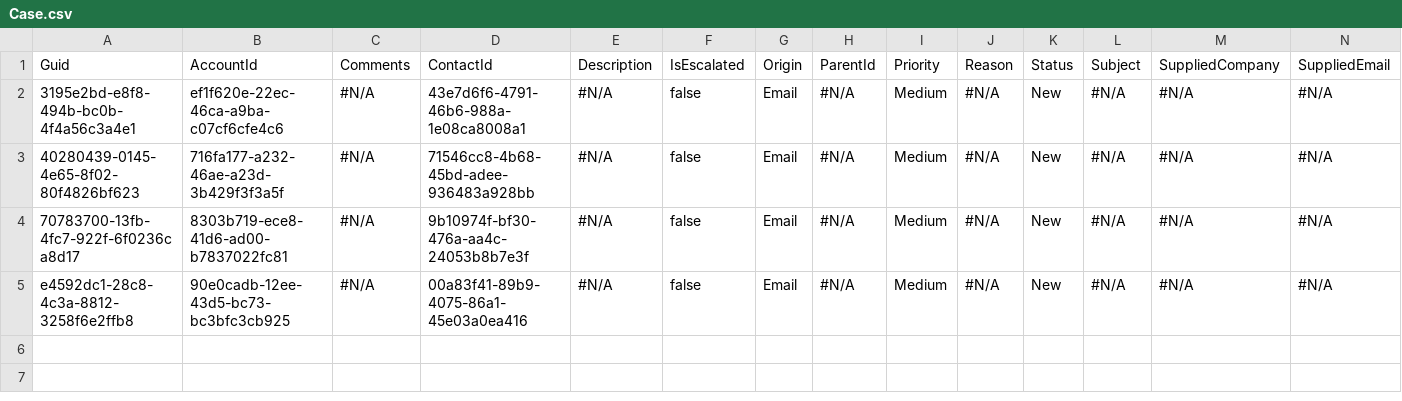
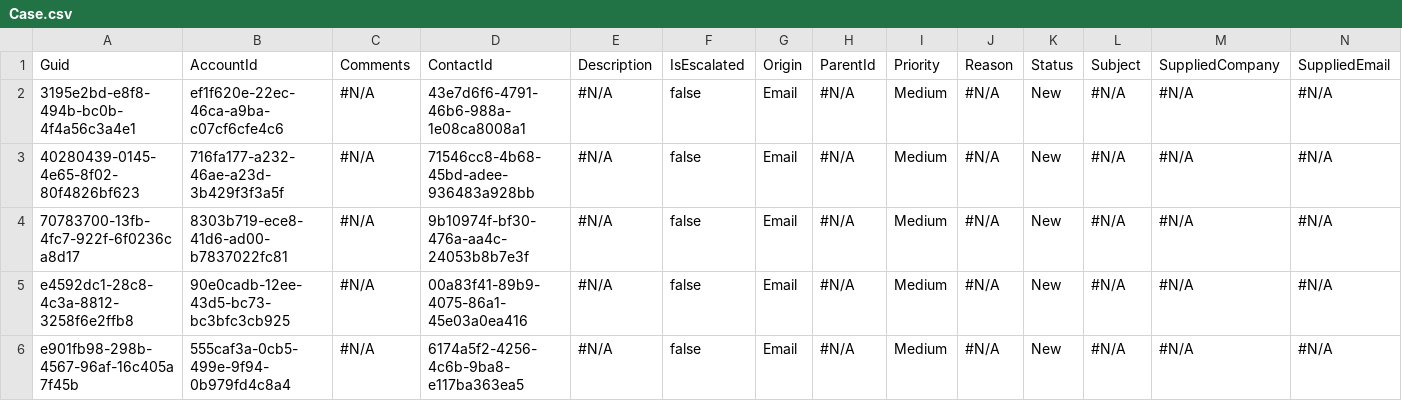
Before and after one commit to Prodlymoover/CPQ--Test-35, a CSV file: Case.csv, drawn as a sheet; only a part is shown; rows hold the shown columns only; the diff names each change by its address in the sheet, - before the commit and + after, or states it on an @@ line.

```diff
--- a/Case.csv
+++ b/Case.csv
+row 6: e901fb98-298b-4567-96af-16c405a7f45b | 555caf3a-0cb5-499e-9f94-0b979fd4c8a4 | #N/A | 6174a5f2-4256-4c6b-9ba8-e117ba363ea5 | #N/A | false | Email | #N/A | Medium | #N/A | New | #N/A | #N/A | #N/A
```
Also changed, not shown: Account.csv, Asset.csv, 3 other files.
